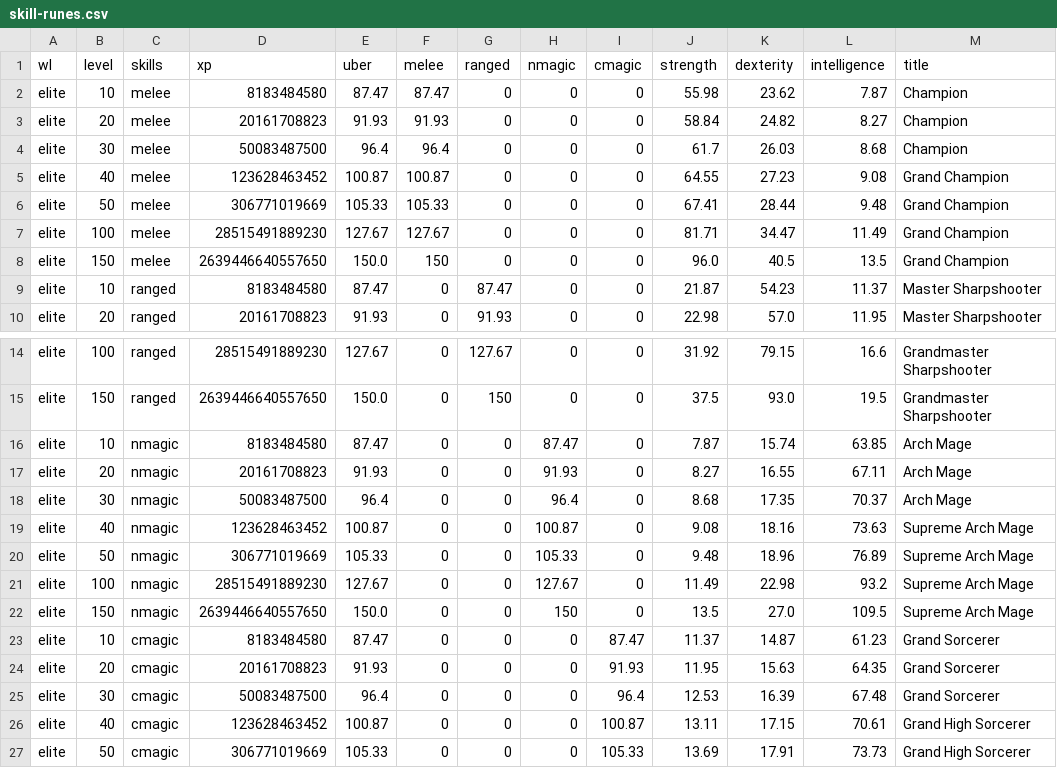
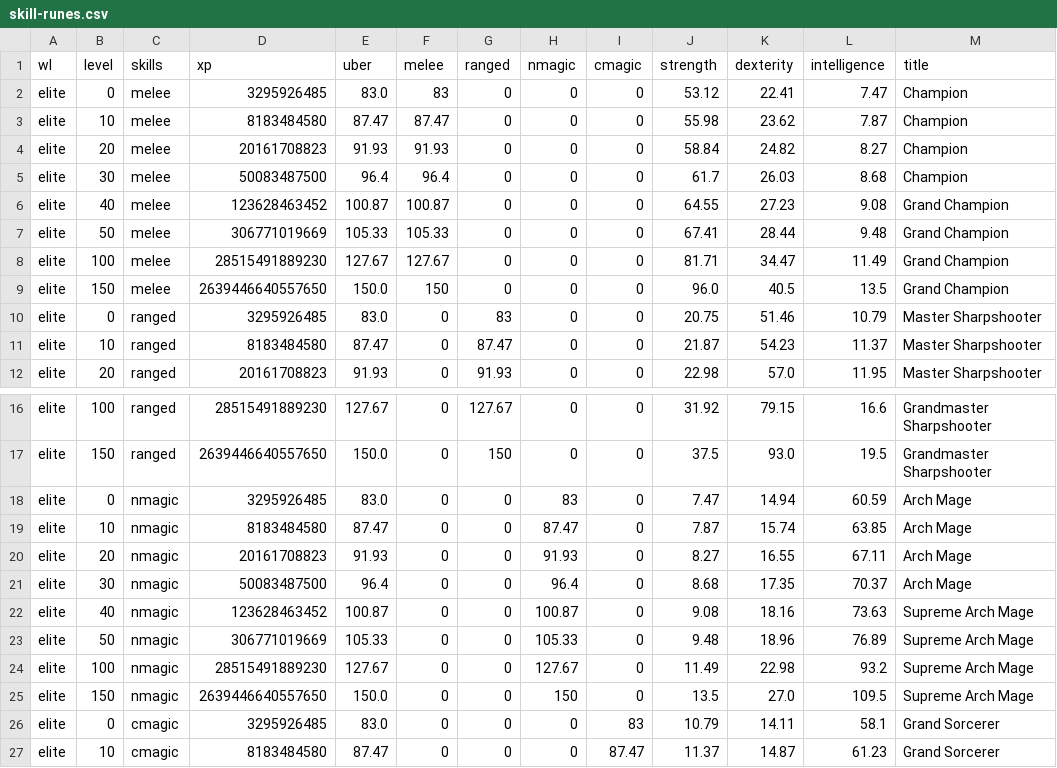
Before and after one commit to foerstj/skill-runes, a CSV file: world/contentdb/templates.jinja/elite/skill-runes.csv, drawn as a sheet; only a part is shown, gaps mark what is left out; the shorter side is filled out with more unchanged rows.

Commit message:
Calculate & generate own V/E level 0 skill runes

```diff
--- a/world/contentdb/templates.jinja/elite/skill-runes.csv
+++ b/world/contentdb/templates.jinja/elite/skill-runes.csv
@@ -1,2 +1,3 @@
 "wl";"level";"skills";"xp";"uber";"melee";"ranged";"nmagic";"cmagic";"strength";"dexterity";"intelligence";"title"
+"elite";"0";"melee";"3295926485";"83.0";"83";"0";"0";"0";"53.12";"22.41";"7.47";"Champion"
 "elite";"10";"melee";"8183484580";"87.47";"87.47";"0";"0";"0";"55.98";"23.62";"7.87";"Champion"
@@ -8,2 +9,3 @@
 "elite";"150";"melee";"2639446640557650";"150.0";"150";"0";"0";"0";"96.0";"40.5";"13.5";"Grand Champion"
+"elite";"0";"ranged";"3295926485";"83.0";"0";"83";"0";"0";"20.75";"51.46";"10.79";"Master Sharpshooter"
 "elite";"10";"ranged";"8183484580";"87.47";"0";"87.47";"0";"0";"21.87";"54.23";"11.37";"Master Sharpshooter"
@@ -15,2 +17,3 @@
 "elite";"150";"ranged";"2639446640557650";"150.0";"0";"150";"0";"0";"37.5";"93.0";"19.5";"Grandmaster Sharpshooter"
+"elite";"0";"nmagic";"3295926485";"83.0";"0";"0";"83";"0";"7.47";"14.94";"60.59";"Arch Mage"
 "elite";"10";"nmagic";"8183484580";"87.47";"0";"0";"87.47";"0";"7.87";"15.74";"63.85";"Arch Mage"
@@ -22,2 +25,3 @@
 "elite";"150";"nmagic";"2639446640557650";"150.0";"0";"0";"150";"0";"13.5";"27.0";"109.5";"Supreme Arch Mage"
+"elite";"0";"cmagic";"3295926485";"83.0";"0";"0";"0";"83";"10.79";"14.11";"58.1";"Grand Sorcerer"
 "elite";"10";"cmagic";"8183484580";"87.47";"0";"0";"0";"87.47";"11.37";"14.87";"61.23";"Grand Sorcerer"
```
Also changed, not shown: world/contentdb/templates.jinja/veteran/skill-runes.csv, 11 other files.
